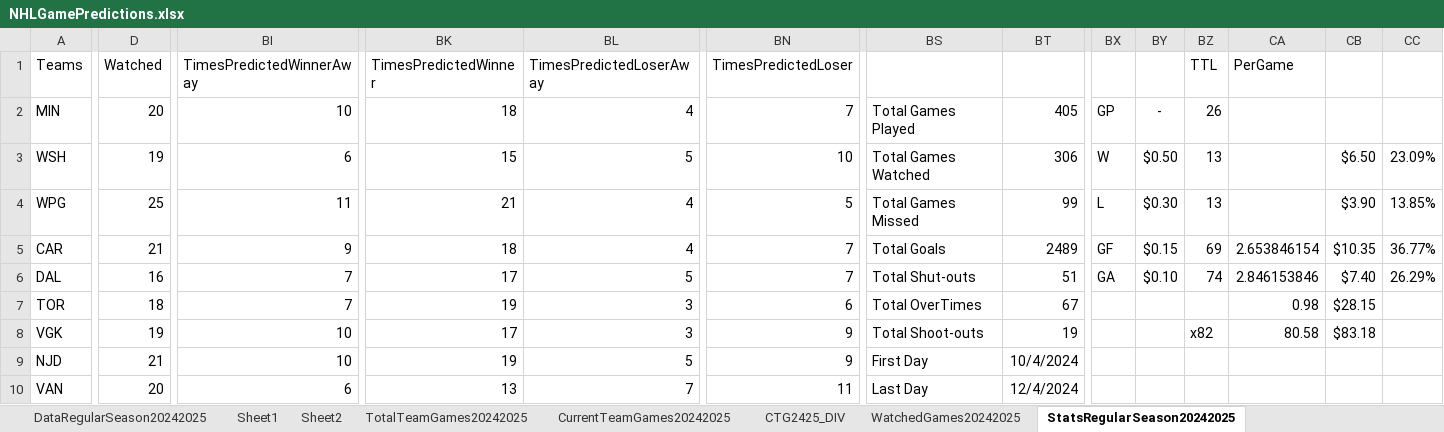
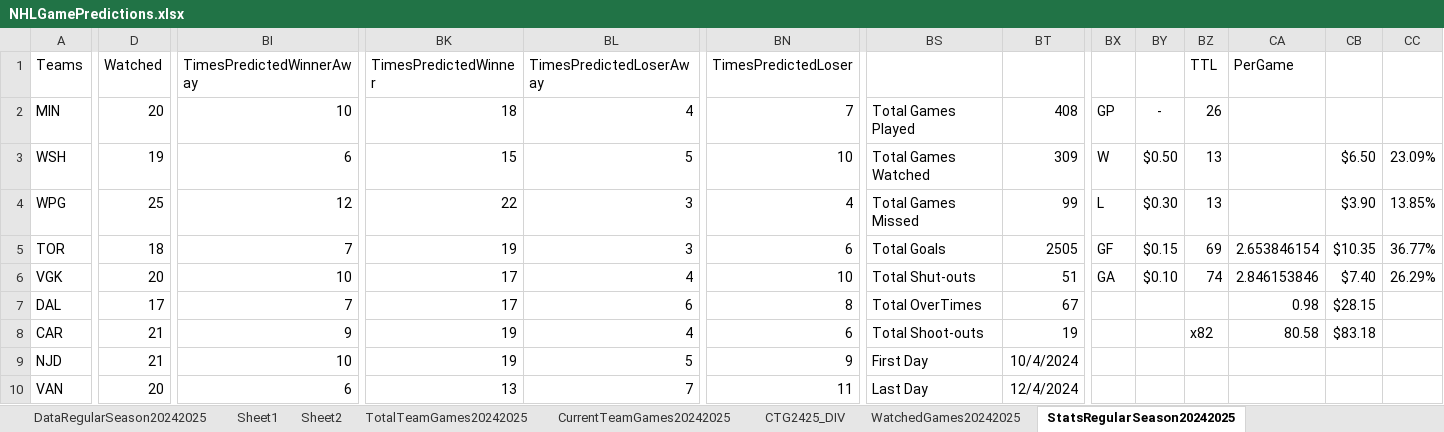
Before and after one commit to abriggs914/Coding_Practice, an Excel workbook: Python/Jerseys/NHLGamePredictions.xlsx, sheet StatsRegularSeason20242025, drawn as a sheet; only a part is shown, gaps mark what is left out; values as stored, in another font and other column widths than the file's, no borders; conditional formats and table styles not drawn; removed rows and columns are numbered as before the commit, all else as after; rows hold the shown columns only; the diff covers the shown part only; the diff names each change by its address in the sheet, - before the commit and + after, or states it on an @@ line.

Commit message:
2024-12-06 GamePredictions

```diff
--- a/Python/Jerseys/NHLGamePredictions.xlsx (sheet StatsRegularSeason20242025)
+++ b/Python/Jerseys/NHLGamePredictions.xlsx (sheet StatsRegularSeason20242025)
-BT2: 405
+BT2: 408
-BT3: 306
+BT3: 309
-BI4 (TimesPredictedWinnerAway): 11
+BI4 (TimesPredictedWinnerAway): 12
-BK4 (TimesPredictedWinner): 21
+BK4 (TimesPredictedWinner): 22
-BL4 (TimesPredictedLoserAway): 4
+BL4 (TimesPredictedLoserAway): 3
-BN4 (TimesPredictedLoser): 5
+BN4 (TimesPredictedLoser): 4
-row 5: CAR | 21 | 9 | 18 | 4 | 7 | Total Goals | 2489 | GF | $0.15 | 69 | 2.653846154 | $10.35 | 36.77%
-row 6: DAL | 16 | 7 | 17 | 5 | 7 | Total Shut-outs | 51 | GA | $0.10 | 74 | 2.846153846 | $7.40 | 26.29%
-BS5: Total OverTimes
+BS5: Total Goals
-BT5: 67
+BT5: 2505
-BX5: (empty)
+BX5: GF
-BY5: (empty)
+BY5: $0.15
-BZ5 (TTL): (empty)
+BZ5 (TTL): 69
-CA5 (PerGame): 0.98
+CA5 (PerGame): 2.653846154
-CB5: $28.15
+CB5: $10.35
-CC5: (empty)
+CC5: 36.77%
-D6 (Watched): 19
+D6 (Watched): 20
-BL6 (TimesPredictedLoserAway): 3
+BL6 (TimesPredictedLoserAway): 4
-BN6 (TimesPredictedLoser): 9
+BN6 (TimesPredictedLoser): 10
-BS6: Total Shoot-outs
+BS6: Total Shut-outs
-BT6: 19
+BT6: 51
-BX6: (empty)
+BX6: GA
-BY6: (empty)
+BY6: $0.10
-BZ6 (TTL): x82
+BZ6 (TTL): 74
-CA6 (PerGame): 80.58
+CA6 (PerGame): 2.846153846
-CB6: $83.18
+CB6: $7.40
-CC6: (empty)
+CC6: 26.29%
+row 7: DAL | 17 | 7 | 17 | 6 | 8 | Total OverTimes | 67 |  |  |  | 0.98 | $28.15
+row 8: CAR | 21 | 9 | 19 | 4 | 6 | Total Shoot-outs | 19 |  |  | x82 | 80.58 | $83.18
```
Also changed, not shown: 7 added rows, 7 removed rows, 4 moved rows and 113 edited cells elsewhere in this sheet, sheet Sheet2, sheet Sheet1, sheet DataRegularSeason20242025, sheet CTG2425_DIV, sheet CurrentTeamGames20242025, sheet WatchedGames20242025, formulas that keep their value, charts or pictures.
